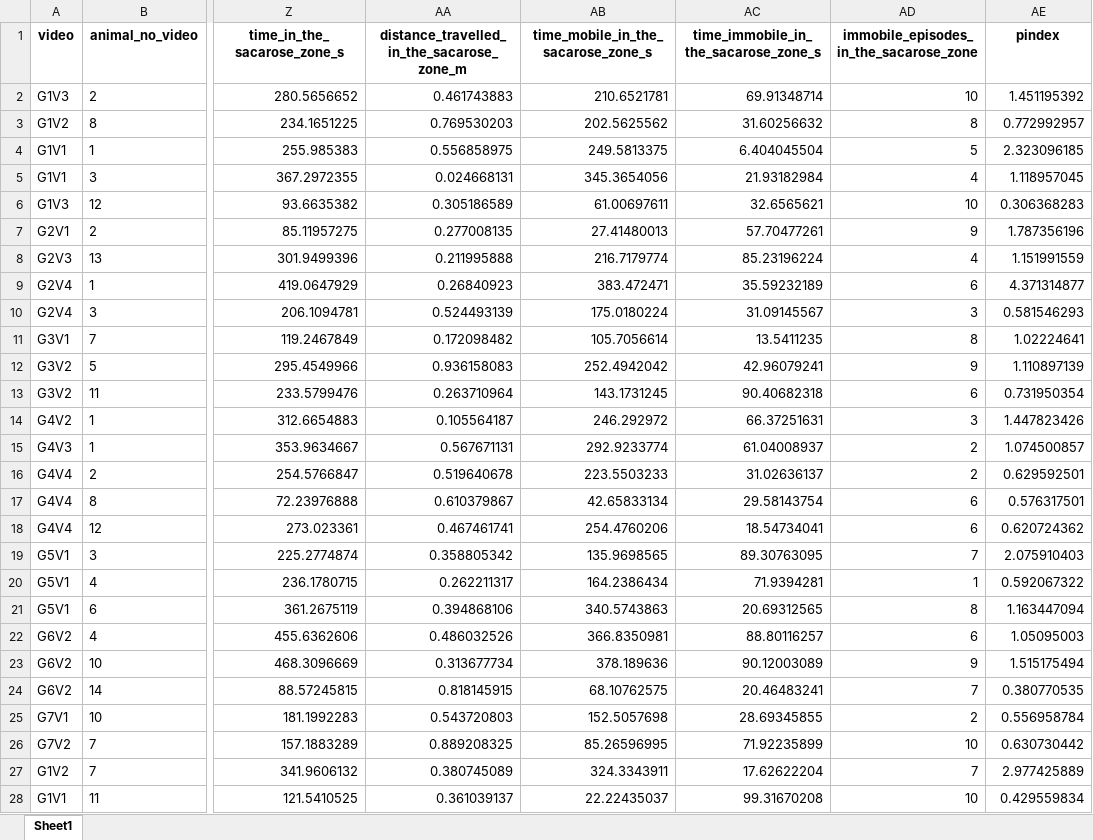
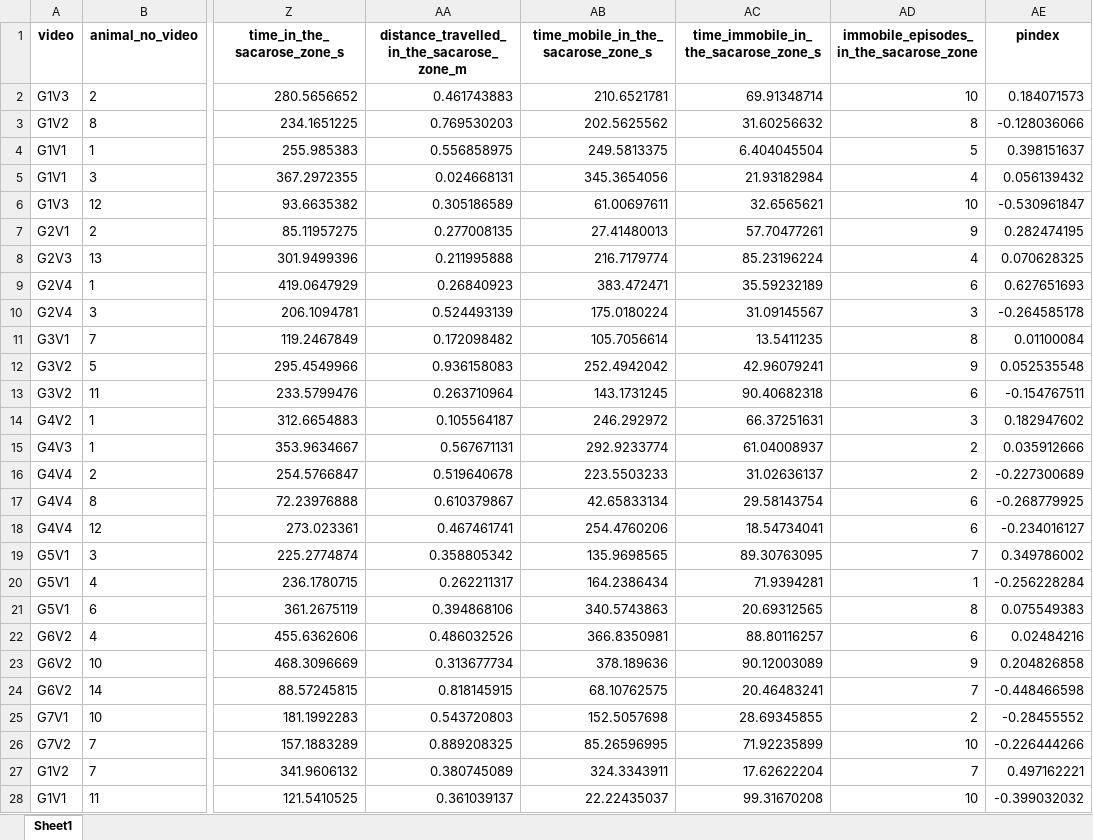
Before and after one commit to tamimart/dataviz_farmaco, an Excel workbook: dados_moscas.xlsx, sheet Sheet1, drawn as a sheet; only a part is shown, gaps mark what is left out; values as stored, in another font and other column widths than the file's, no borders; the diff covers the shown part only; the diff names each change by its address in the sheet, - before the commit and + after, or states it on an @@ line.

Commit message:
add pindex calc

```diff
--- a/dados_moscas.xlsx (sheet Sheet1)
+++ b/dados_moscas.xlsx (sheet Sheet1)
-AE2 (pindex): 1.451195392
+AE2 (pindex): 0.184071573
-AE3 (pindex): 0.772992957
+AE3 (pindex): -0.128036066
-AE4 (pindex): 2.323096185
+AE4 (pindex): 0.398151637
-AE5 (pindex): 1.118957045
+AE5 (pindex): 0.056139432
-AE6 (pindex): 0.306368283
+AE6 (pindex): -0.530961847
-AE7 (pindex): 1.787356196
+AE7 (pindex): 0.282474195
-AE8 (pindex): 1.151991559
+AE8 (pindex): 0.070628325
-AE9 (pindex): 4.371314877
+AE9 (pindex): 0.627651693
-AE10 (pindex): 0.581546293
+AE10 (pindex): -0.264585178
-AE11 (pindex): 1.02224641
+AE11 (pindex): 0.01100084
-AE12 (pindex): 1.110897139
+AE12 (pindex): 0.052535548
-AE13 (pindex): 0.731950354
+AE13 (pindex): -0.154767511
-AE14 (pindex): 1.447823426
+AE14 (pindex): 0.182947602
-AE15 (pindex): 1.074500857
+AE15 (pindex): 0.035912666
-AE16 (pindex): 0.629592501
+AE16 (pindex): -0.227300689
-AE17 (pindex): 0.576317501
+AE17 (pindex): -0.268779925
-AE18 (pindex): 0.620724362
+AE18 (pindex): -0.234016127
-AE19 (pindex): 2.075910403
+AE19 (pindex): 0.349786002
-AE20 (pindex): 0.592067322
+AE20 (pindex): -0.256228284
-AE21 (pindex): 1.163447094
+AE21 (pindex): 0.075549383
-AE22 (pindex): 1.05095003
+AE22 (pindex): 0.02484216
-AE23 (pindex): 1.515175494
+AE23 (pindex): 0.204826858
-AE24 (pindex): 0.380770535
+AE24 (pindex): -0.448466598
-AE25 (pindex): 0.556958784
+AE25 (pindex): -0.28455552
-AE26 (pindex): 0.630730442
+AE26 (pindex): -0.226444266
-AE27 (pindex): 2.977425889
+AE27 (pindex): 0.497162221
-AE28 (pindex): 0.429559834
+AE28 (pindex): -0.399032032
```
Also changed, not shown: 232 edited cells elsewhere in this sheet, 5 other files.
